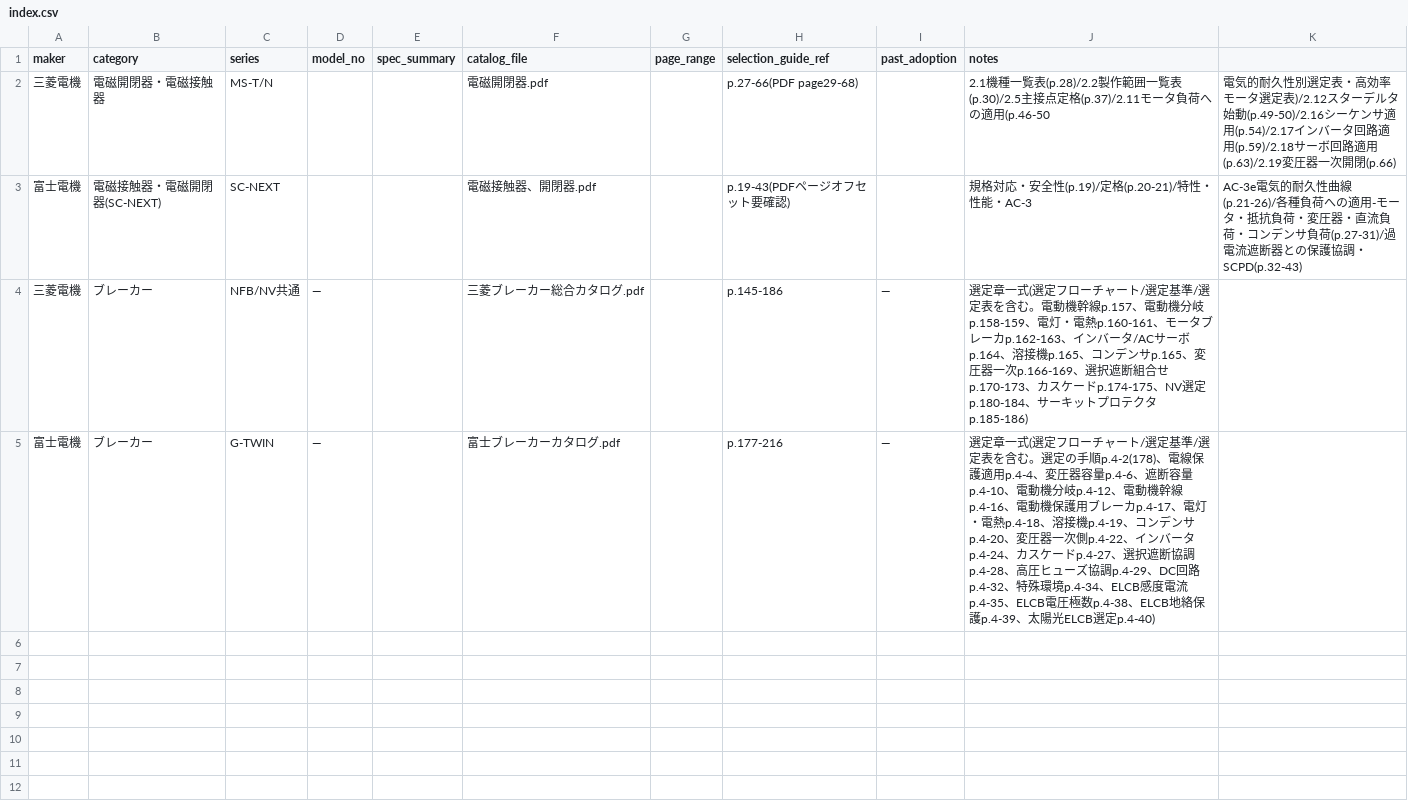
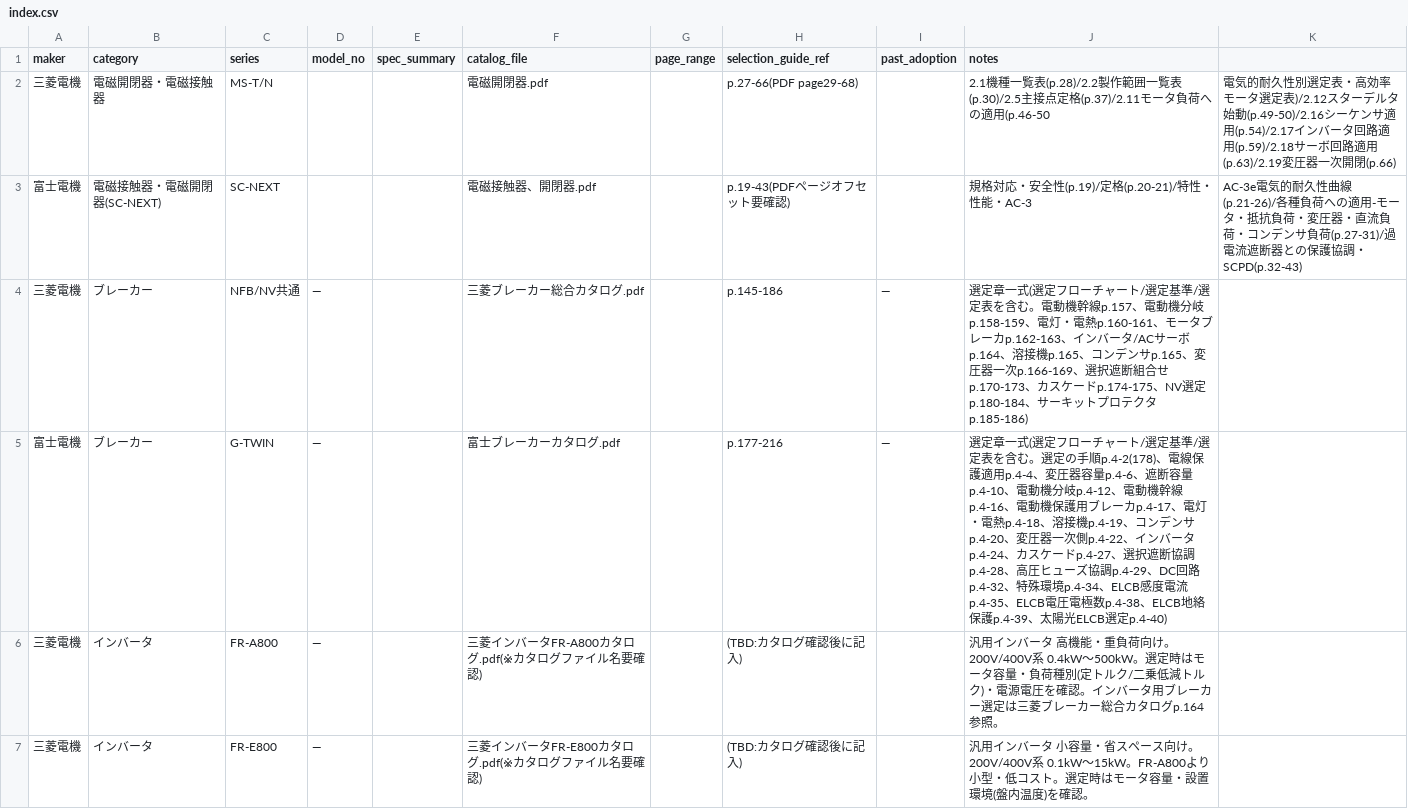
Before and after one commit to youichi558-collab/vigilant-octo-engine, a CSV file: database/parts_master/index.csv, drawn as a sheet; only a part is shown; the diff covers the shown part only.

```diff
--- a/database/parts_master/index.csv
+++ b/database/parts_master/index.csv
@@ -4,2 +4,4 @@ maker,category,series,model_no,spec_summary,catalog_file,page_range,selection_gu
 三菱電機,ブレーカー,NFB/NV共通,—,,三菱ブレーカー総合カタログ.pdf,,p.145-186,—,選定章一式(選定フローチャート/選定基準/選定表を含む。電動機幹線p.157、電動機分岐p.158-159、電灯・電熱p.160-161、モータブレーカp.162-163、インバータ/ACサーボp.164、溶接機p.165、コンデンサp.165、変圧器一次p.166-169、選択遮断組合せp.170-173、カスケードp.174-175、NV選定p.180-184、サーキットプロテクタp.185-186)
-富士電機,ブレーカー,G-TWIN,—,,富士ブレーカーカタログ.pdf,,p.177-216,—,選定章一式(選定フローチャート/選定基準/選定表を含む。選定の手順p.4-2(178)、電線保護適用p.4-4、変圧器容量p.4-6、遮断容量p.4-10、電動機分岐p.4-12、電動機幹線p.4-16、電動機保護用ブレーカp.4-17、電灯・電熱p.4-18、溶接機p.4-19、コンデンサp.4-20、変圧器一次側p.4-22、インバータp.4-24、カスケードp.4-27、選択遮断協調p.4-28、高圧ヒューズ協調p.4-29、DC回路p.4-32、特殊環境p.4-34、ELCB感度電流p.4-35、ELCB電圧極数p.4-38、ELCB地絡保護p.4-39、太陽光ELCB選定p.4-40)
+富士電機,ブレーカー,G-TWIN,—,,富士ブレーカーカタログ.pdf,,p.177-216,—,選定章一式(選定フローチャート/選定基準/選定表を含む。選定の手順p.4-2(178)、電線保護適用p.4-4、変圧器容量p.4-6、遮断容量p.4-10、電動機分岐p.4-12、電動機幹線p.4-16、電動機保護用ブレーカp.4-17、電灯・電熱p.4-18、溶接機p.4-19、コンデンサp.4-20、変圧器一次側p.4-22、インバータp.4-24、カスケードp.4-27、選択遮断協調p.4-28、高圧ヒューズ協調p.4-29、DC回路p.4-32、特殊環境p.4-34、ELCB感度電流p.4-35、ELCB電圧電極数p.4-38、ELCB地絡保護p.4-39、太陽光ELCB選定p.4-40)
+三菱電機,インバータ,FR-A800,—,,三菱インバータFR-A800カタログ.pdf(※カタログファイル名要確認),,(TBD:カタログ確認後に記入),,汎用インバータ 高機能・重負荷向け。200V/400V系 0.4kW〜500kW。選定時はモータ容量・負荷種別(定トルク/二乗低減トルク)・電源電圧を確認。インバータ用ブレーカー選定は三菱ブレーカー総合カタログp.164参照。
+三菱電機,インバータ,FR-E800,—,,三菱インバータFR-E800カタログ.pdf(※カタログファイル名要確認),,(TBD:カタログ確認後に記入),,汎用インバータ 小容量・省スペース向け。200V/400V系 0.1kW〜15kW。FR-A800より小型・低コスト。選定時はモータ容量・設置環境(盤内温度)を確認。
```
Also changed, not shown: 9 added rows elsewhere in this file, 1 other file.
